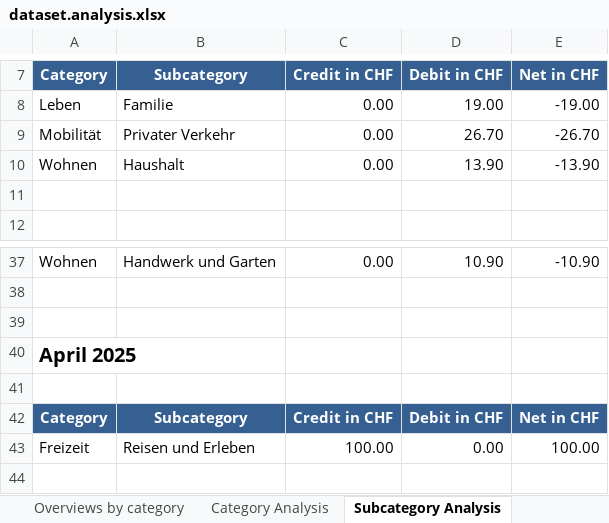
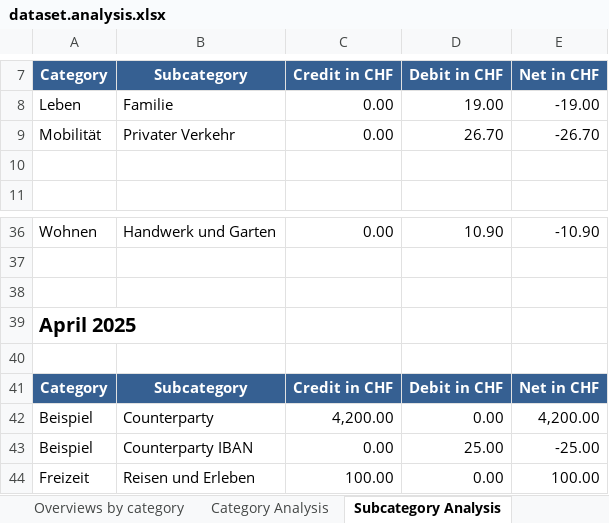
Before and after one commit to rauricus/Budget-Analysis-Tool, an Excel workbook: data/reference/output/dataset.analysis.xlsx, sheet Subcategory Analysis, drawn as a sheet; only a part is shown, gaps mark what is left out; values as stored, in another font and other column widths than the file's, no borders; removed rows and columns are numbered as before the commit, all else as after; the diff names each change by its address in the sheet, - before the commit and + after, or states it on an @@ line.

```diff
--- a/data/reference/output/dataset.analysis.xlsx (sheet Subcategory Analysis)
+++ b/data/reference/output/dataset.analysis.xlsx (sheet Subcategory Analysis)
-row 10: Wohnen | Haushalt | 0.00 | 13.90 | -13.90
+row 42: Beispiel | Counterparty | 4,200.00 | 0.00 | 4,200.00
+row 43: Beispiel | Counterparty IBAN | 0.00 | 25.00 | -25.00
```
Also changed, not shown: sheet Summary, sheet Overviews by category, sheet Category Analysis, charts or pictures, 12 other files.
